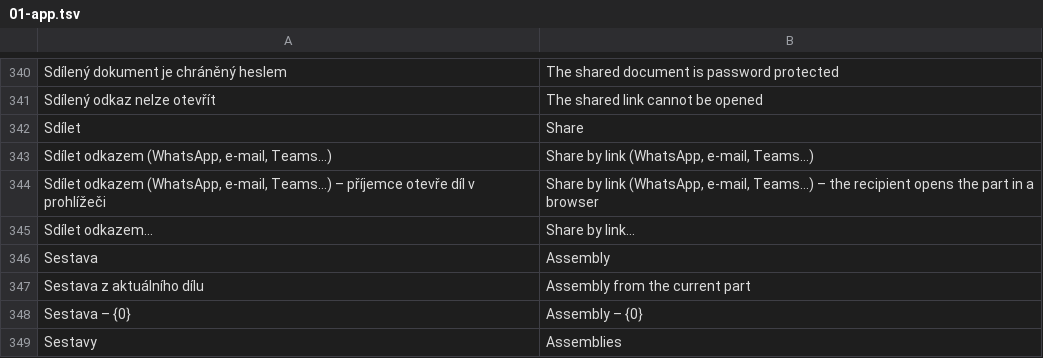
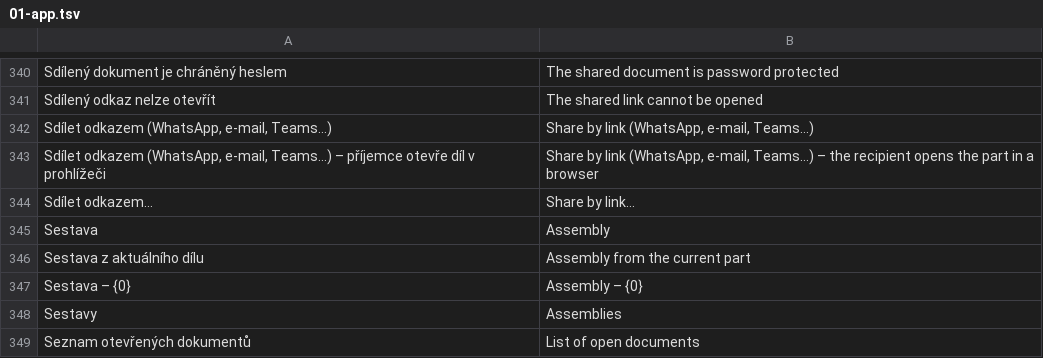
Before and after one commit to mnastrojarna-hub/Mnastrojarna-center, a TSV file: website/scripts/i18n/en/01-app.tsv, drawn as a sheet; only a part is shown, gaps mark what is left out; the shorter side is filled out with more unchanged rows; the diff names each change by its address in the sheet, - before the commit and + after, or states it on an @@ line.

```diff
--- a/website/scripts/i18n/en/01-app.tsv
+++ b/website/scripts/i18n/en/01-app.tsv
-row 342: Sdílet | Share
```
Also changed, not shown: website/scripts/i18n/de/01-app.tsv, 6 other files.
